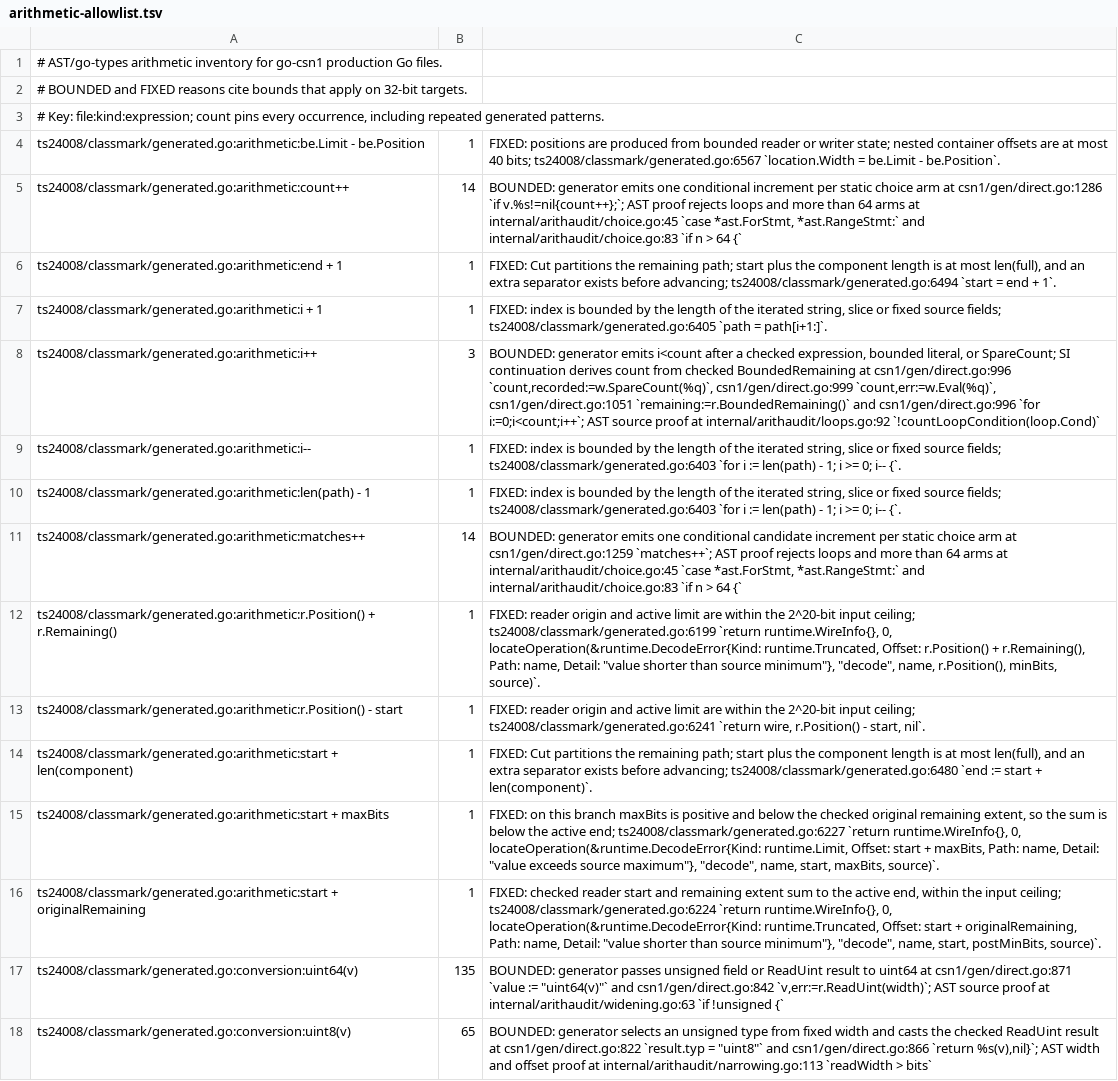
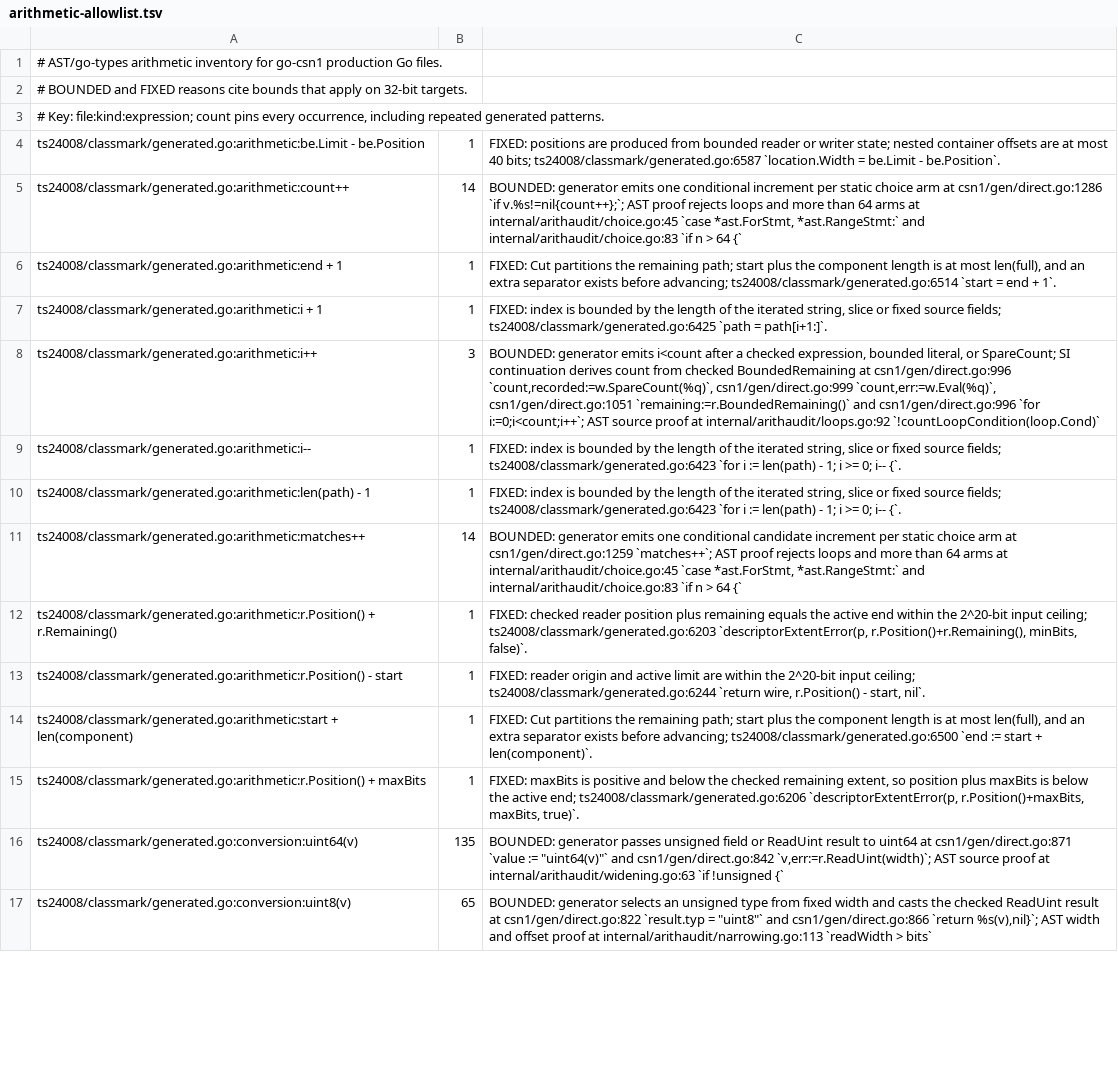
Before and after one commit to gomaja/go-csn1, a TSV file: arithmetic-allowlist.tsv, drawn as a sheet; only a part is shown; the diff covers the shown part only; the diff names each change by its address in the sheet, - before the commit and + after, or states it on an @@ line.

Commit message:
Regenerate bounded readers and enforce catalogue-wide decode parity

```diff
--- a/arithmetic-allowlist.tsv
+++ b/arithmetic-allowlist.tsv
-C4: …40 bits; ts24008/classmark/generated.go:6567 `location.Width =…
+C4: …40 bits; ts24008/classmark/generated.go:6587 `location.Width =…
-C6: …before advancing; ts24008/classmark/generated.go:6494 `start =…
+C6: …before advancing; ts24008/classmark/generated.go:6514 `start =…
-C7: …source fields; ts24008/classmark/generated.go:6405 `path =…
+C7: …source fields; ts24008/classmark/generated.go:6425 `path =…
-C9:C10: …source fields; ts24008/classmark/generated.go:6403 `for i…
+C9:C10: …source fields; ts24008/classmark/generated.go:6423 `for i…
-C12: FIXED: reader origin and active limit are within the 2^20-bit input ceiling; ts24008/classmark/generated.go:6199 `return runtime.WireInfo{}, 0, locateOperation(&runtime.DecodeError{Kind: runtime.Truncated, Offset: r.Position() + r.Remaining(), Path: name, Detail: "value shorter than source minimum"}, "decode", name, r.Position(), minBits, source)`.
+C12: FIXED: checked reader position plus remaining equals the active end within the 2^20-bit input ceiling; ts24008/classmark/generated.go:6203 `descriptorExtentError(p, r.Position()+r.Remaining(), minBits, false)`.
-C13: …input ceiling; ts24008/classmark/generated.go:6241 `return wire,…
+C13: …input ceiling; ts24008/classmark/generated.go:6244 `return wire,…
-C14: …before advancing; ts24008/classmark/generated.go:6480 `end :=…
+C14: …before advancing; ts24008/classmark/generated.go:6500 `end :=…
-A15: ts24008/classmark/generated.go:arithmetic:start + maxBits
+A15: ts24008/classmark/generated.go:arithmetic:r.Position() + maxBits
-C15: FIXED: on this branch maxBits is positive and below the checked original remaining extent, so the sum is below the active end; ts24008/classmark/generated.go:6227 `return runtime.WireInfo{}, 0, locateOperation(&runtime.DecodeError{Kind: runtime.Limit, Offset: start + maxBits, Path: name, Detail: "value exceeds source maximum"}, "decode", name, start, maxBits, source)`.
+C15: FIXED: maxBits is positive and below the checked remaining extent, so position plus maxBits is below the active end; ts24008/classmark/generated.go:6206 `descriptorExtentError(p, r.Position()+maxBits, maxBits, true)`.
-row 16: ts24008/classmark/generated.go:arithmetic:start + originalRemaining | 1 | FIXED: checked reader start and remaining extent sum to the active end, within the input ceiling; ts24008/classmark/generated.go:6224 `return runtime.WireInfo{}, 0, locateOperation(&runtime.DecodeError{Kind: runtime.Truncated, Offset: start + originalRemaining, Path: name, Detail: "value shorter than source minimum"}, "decode", name, start, postMinBits, source)`.
```
Also changed, not shown: 6 removed rows and 56 edited cells elsewhere in this file, 12 other files.
